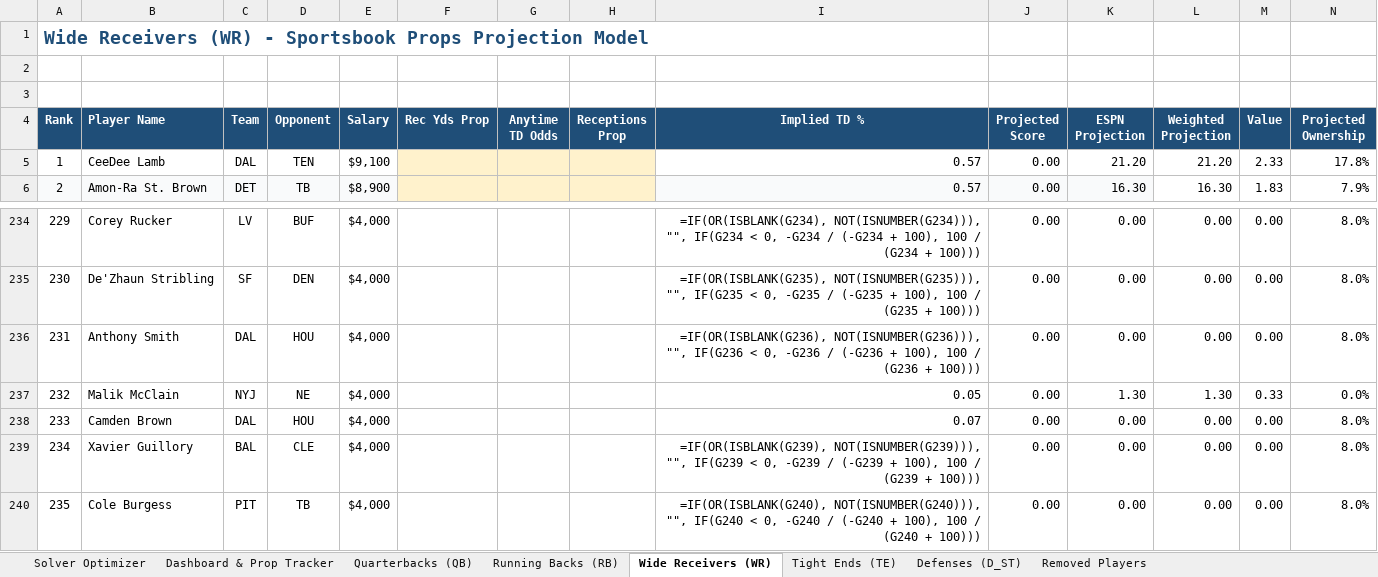
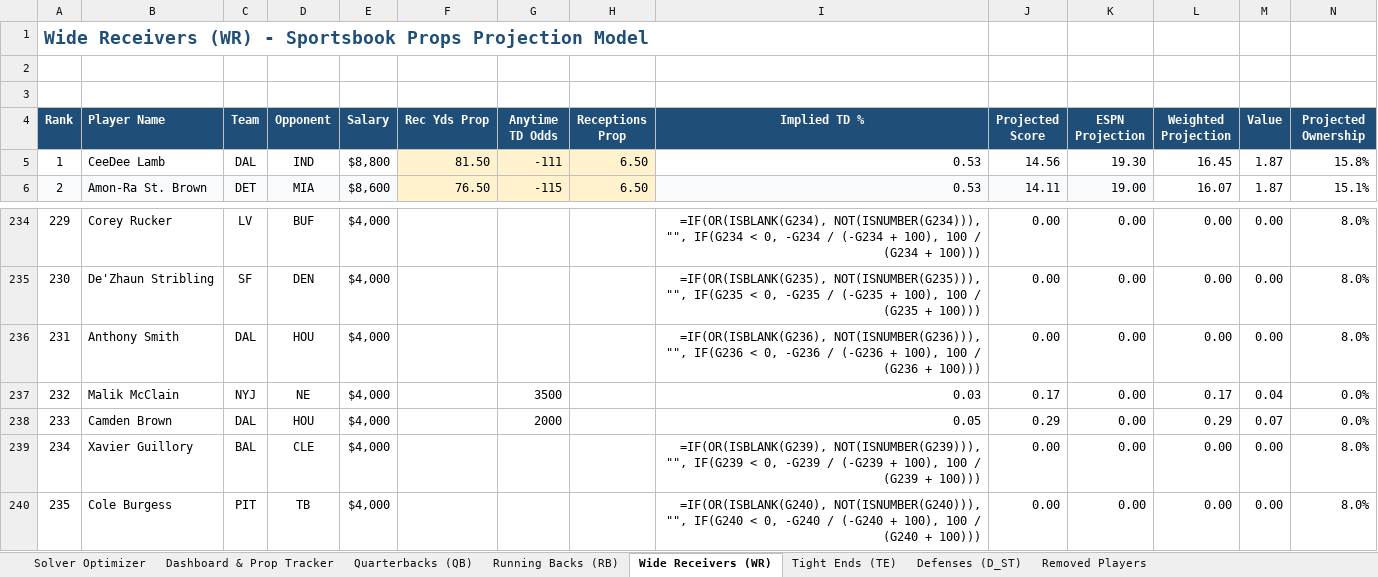
Before and after one commit to AdolescentYoda/DFS_Optimizer, an Excel workbook: NFL Current Week Projections.xlsx, sheet Wide Receivers (WR), drawn as a sheet; only a part is shown, gaps mark what is left out; values as stored, in another font and other column widths than the file's, no borders; formulas without a stored value are shown as written; the diff covers the shown part only; the diff names each change by its address in the sheet, - before the commit and + after, or states it on an @@ line.

```diff
--- a/NFL Current Week Projections.xlsx (sheet Wide Receivers (WR))
+++ b/NFL Current Week Projections.xlsx (sheet Wide Receivers (WR))
-D5 (Opponent): TEN
+D5 (Opponent): IND
-E5 (Salary): $9,100
+E5 (Salary): $8,800
-F5 (Rec Yds Prop): (empty)
+F5 (Rec Yds Prop): 81.50
-G5 (Anytime TD Odds): (empty)
+G5 (Anytime TD Odds): -111
-H5:H6 (Receptions Prop): (empty)
+H5:H6 (Receptions Prop): 6.50
-I5:I6 (Implied TD %): 0.57
+I5:I6 (Implied TD %): 0.53
-J5 (Projected Score): 0.00
+J5 (Projected Score): 14.56
-K5 (ESPN Projection): 21.20
+K5 (ESPN Projection): 19.30
-L5 (Weighted Projection): 21.20
+L5 (Weighted Projection): 16.45
-M5 (Value): 2.33
+M5 (Value): 1.87
-N5 (Projected Ownership): 17.8%
+N5 (Projected Ownership): 15.8%
-D6 (Opponent): TB
+D6 (Opponent): MIA
-E6 (Salary): $8,900
+E6 (Salary): $8,600
-F6 (Rec Yds Prop): (empty)
+F6 (Rec Yds Prop): 76.50
-G6 (Anytime TD Odds): (empty)
+G6 (Anytime TD Odds): -115
-J6 (Projected Score): 0.00
+J6 (Projected Score): 14.11
-K6 (ESPN Projection): 16.30
+K6 (ESPN Projection): 19.00
-L6 (Weighted Projection): 16.30
+L6 (Weighted Projection): 16.07
-M6 (Value): 1.83
+M6 (Value): 1.87
-N6 (Projected Ownership): 7.9%
+N6 (Projected Ownership): 15.1%
-G237 (Anytime TD Odds): (empty)
+G237 (Anytime TD Odds): 3500
-I237 (Implied TD %): 0.05
+I237 (Implied TD %): 0.03
-J237 (Projected Score): 0.00
+J237 (Projected Score): 0.17
-K237 (ESPN Projection): 1.30
+K237 (ESPN Projection): 0.00
-L237 (Weighted Projection): 1.30
+L237 (Weighted Projection): 0.17
-M237 (Value): 0.33
+M237 (Value): 0.04
-G238 (Anytime TD Odds): (empty)
+G238 (Anytime TD Odds): 2000
-I238 (Implied TD %): 0.07
+I238 (Implied TD %): 0.05
-J238 (Projected Score): 0.00
+J238 (Projected Score): 0.29
-L238 (Weighted Projection): 0.00
+L238 (Weighted Projection): 0.29
-M238 (Value): 0.00
+M238 (Value): 0.07
-N238 (Projected Ownership): 8.0%
+N238 (Projected Ownership): 0.0%
```
Also changed, not shown: 1 added row, 1 removed row and 1586 edited cells elsewhere in this sheet, sheet Tight Ends (TE), sheet Running Backs (RB), sheet Quarterbacks (QB), sheet Defenses (D_ST), 7 other files.
